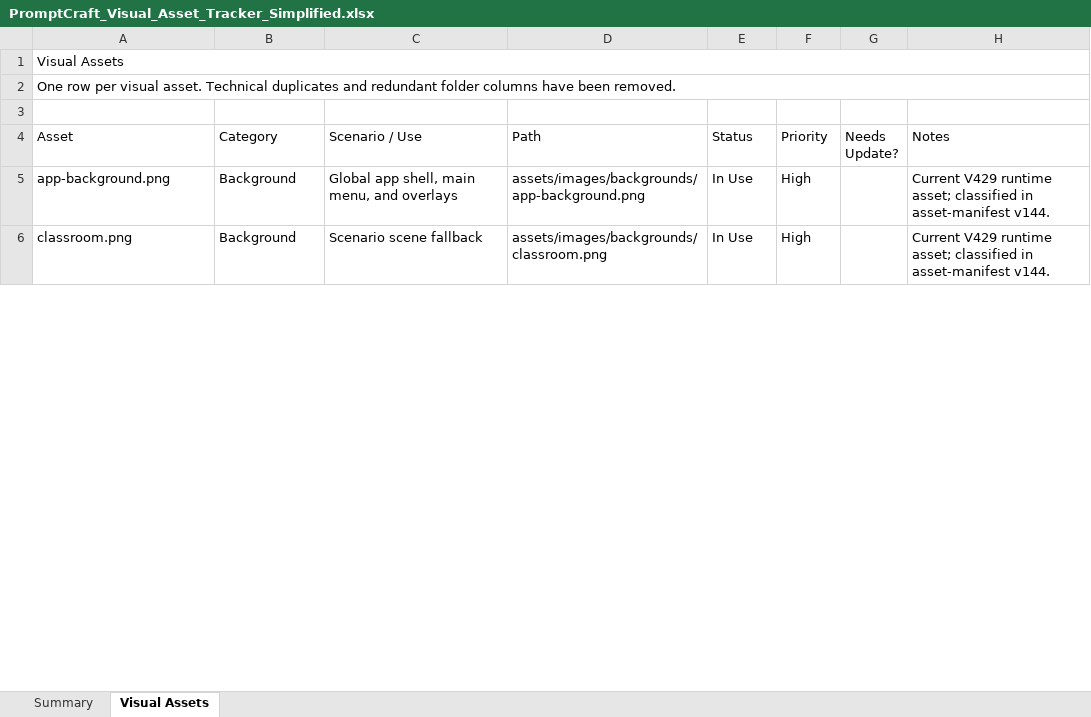
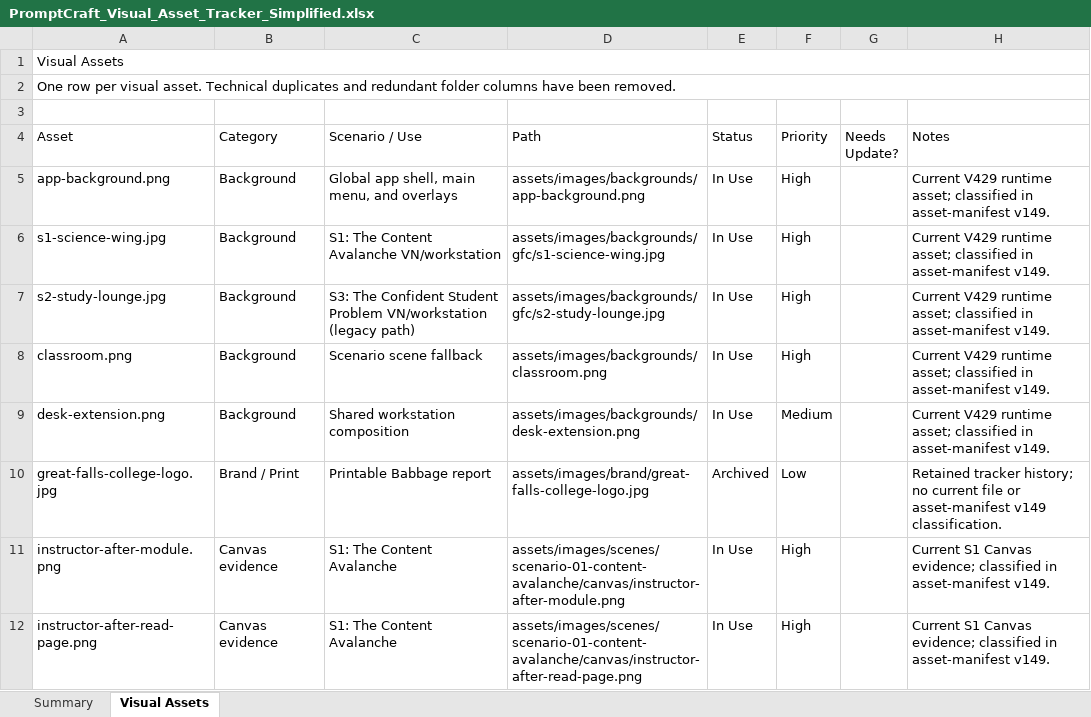
Before and after one commit to Shanel-Locke-Art/AI_Training_For_Educators, an Excel workbook: docs/asset-management/PromptCraft_Visual_Asset_Tracker_Simplified.xlsx, sheet Visual Assets, drawn as a sheet; only a part is shown; values as stored, in another font and other column widths than the file's, no cell formats; conditional formats and table styles not drawn; addresses are those after the commit; the diff covers the shown part only; the diff names each change by its address in the sheet, - before the commit and + after, or states it on an @@ line.

```diff
--- a/docs/asset-management/PromptCraft_Visual_Asset_Tracker_Simplified.xlsx (sheet Visual Assets)
+++ b/docs/asset-management/PromptCraft_Visual_Asset_Tracker_Simplified.xlsx (sheet Visual Assets)
-H5 (Notes): …in asset-manifest v144.
+H5 (Notes): …in asset-manifest v149.
+row 6: s1-science-wing.jpg | Background | S1: The Content Avalanche VN/workstation | assets/images/backgrounds/gfc/s1-science-wing.jpg | In Use | High |  | Current V429 runtime asset; classified in asset-manifest v149.
+row 7: s2-study-lounge.jpg | Background | S3: The Confident Student Problem VN/workstation (legacy path) | assets/images/backgrounds/gfc/s2-study-lounge.jpg | In Use | High |  | Current V429 runtime asset; classified in asset-manifest v149.
-H8 (Notes): …in asset-manifest v144.
+H8 (Notes): …in asset-manifest v149.
+row 9: desk-extension.png | Background | Shared workstation composition | assets/images/backgrounds/desk-extension.png | In Use | Medium |  | Current V429 runtime asset; classified in asset-manifest v149.
+row 10: great-falls-college-logo.jpg | Brand / Print | Printable Babbage report | assets/images/brand/great-falls-college-logo.jpg | Archived | Low |  | Retained tracker history; no current file or asset-manifest v149 classification.
+row 11: instructor-after-module.png | Canvas evidence | S1: The Content Avalanche | assets/images/scenes/scenario-01-content-avalanche/canvas/instructor-after-module.png | In Use | High |  | Current S1 Canvas evidence; classified in asset-manifest v149.
+row 12: instructor-after-read-page.png | Canvas evidence | S1: The Content Avalanche | assets/images/scenes/scenario-01-content-avalanche/canvas/instructor-after-read-page.png | In Use | High |  | Current S1 Canvas evidence; classified in asset-manifest v149.
```
Also changed, not shown: 49 added rows, 25 removed rows, 7 moved rows and 78 edited cells elsewhere in this sheet, sheet Summary, cell formats, formulas that keep their value, docs/asset-management/PromptCraft_Production_Overview_Simplified.xlsx, docs/asset-management/PromptCraft_Voice_Recording_Tracker.xlsx, 8 other files.
